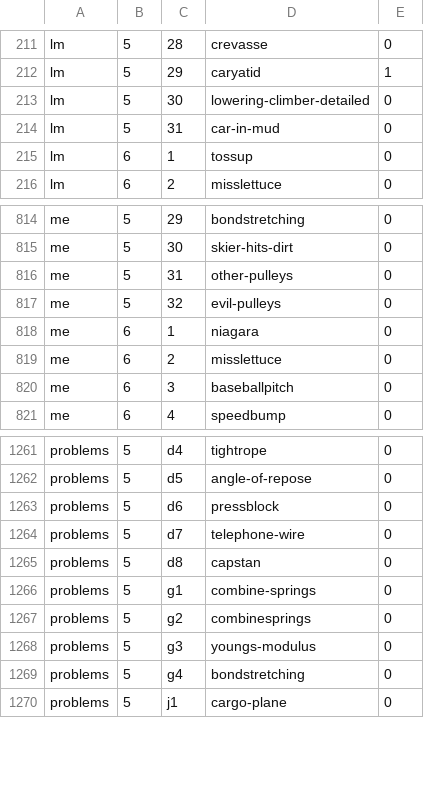
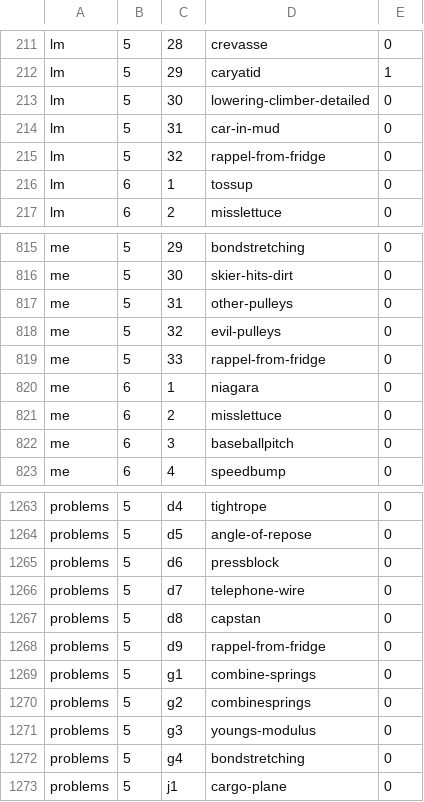
Before and after one commit to bkasel/lm, a CSV file: data/problems.csv, drawn as a sheet; only a part is shown, gaps mark what is left out; the diff names each change by its address in the sheet, - before the commit and + after, or states it on an @@ line.

Commit message:
add problem rappel-from-boulder to PIP and Me, LM 5

```diff
--- a/data/problems.csv
+++ b/data/problems.csv
+row 215: lm | 5 | 32 | rappel-from-fridge | 0
+row 819: me | 5 | 33 | rappel-from-fridge | 0
+row 1268: problems | 5 | d9 | rappel-from-fridge | 0
```
Also changed, not shown: data/per_book/lm_problems.csv, data/per_book/me_problems.csv, 20 other files.
